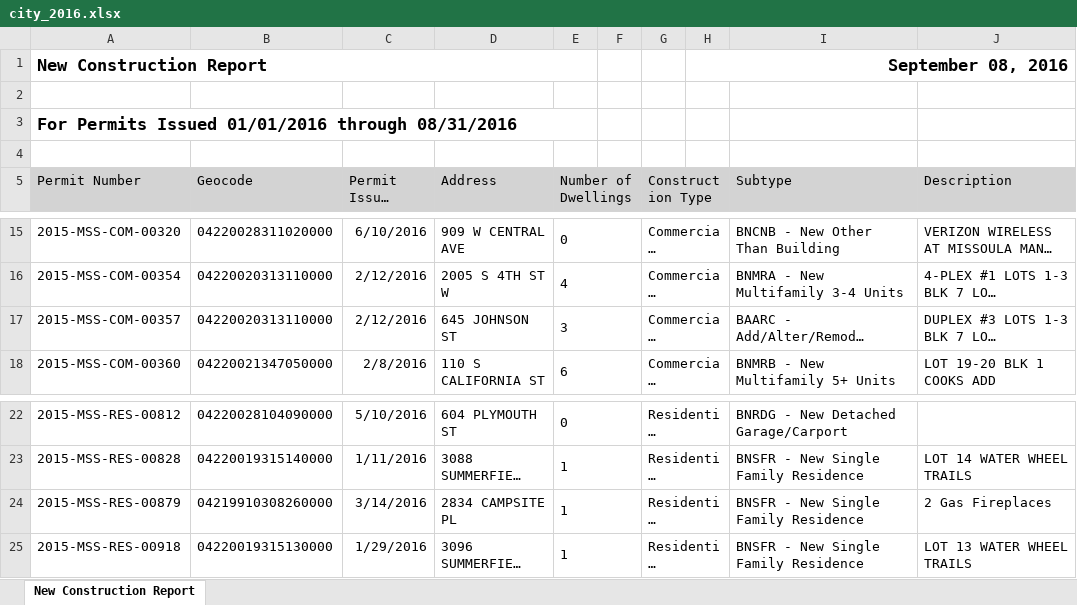
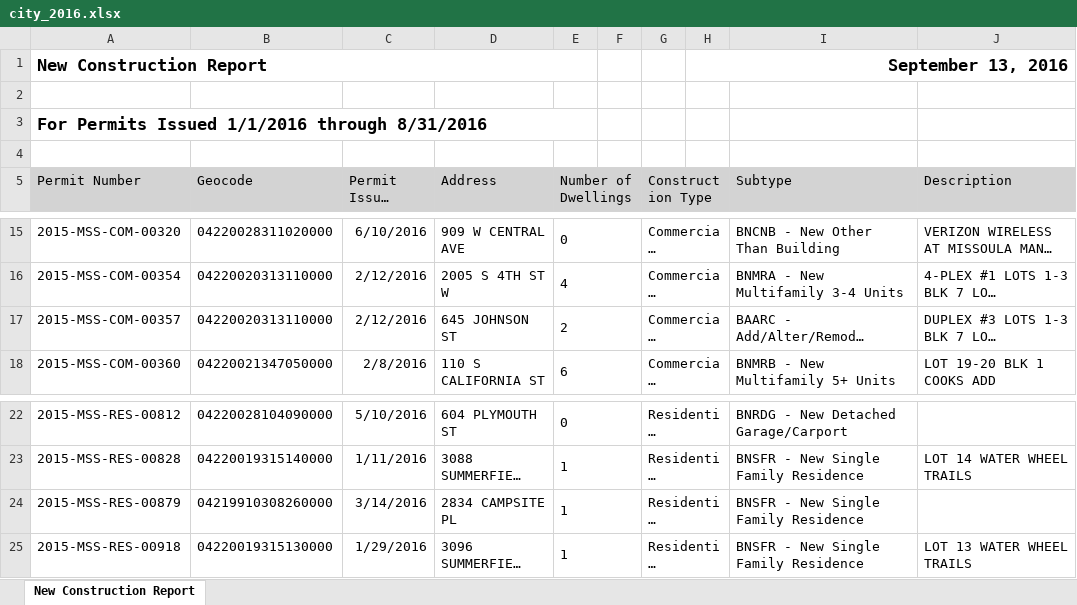
Before and after one commit to MSLADevServGIS/building_permits, an Excel workbook: data/city_permits/raw/city_2016.xlsx, sheet New Construction Report, drawn as a sheet; only a part is shown, gaps mark what is left out; long unchanged cells end in …; values as stored, in another font and other column widths than the file's, no borders; the diff names each change by its address in the sheet, - before the commit and + after, or states it on an @@ line.

Commit message:
Update data

```diff
--- a/data/city_permits/raw/city_2016.xlsx (sheet New Construction Report)
+++ b/data/city_permits/raw/city_2016.xlsx (sheet New Construction Report)
-H1: September 08, 2016
+H1: September 13, 2016
-A3 (Permit Number): …Permits Issued 01/01/2016 through 08/31/2016
+A3 (Permit Number): …Permits Issued 1/1/2016 through 8/31/2016
-E17 (Number of Dwellings): 3
+E17 (Number of Dwellings): 2
-J24 (Description): 2 Gas Fireplaces
+J24 (Description): (empty)
```
Also changed, not shown: data/city_permits/raw/city_2013.xlsx, data/city_permits/raw/city_2014.xlsx, 12 other files.
